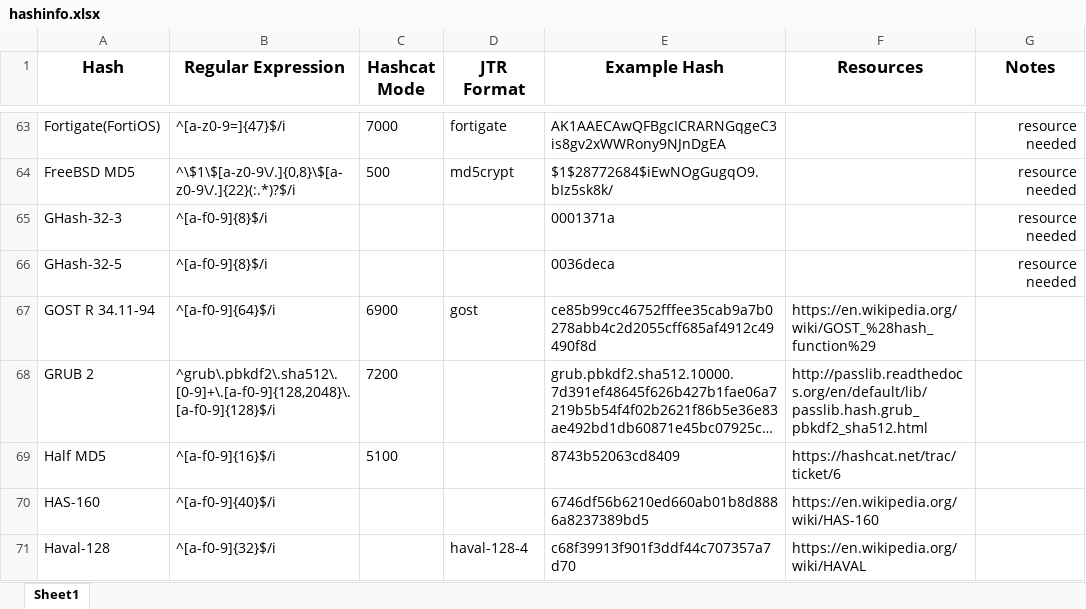
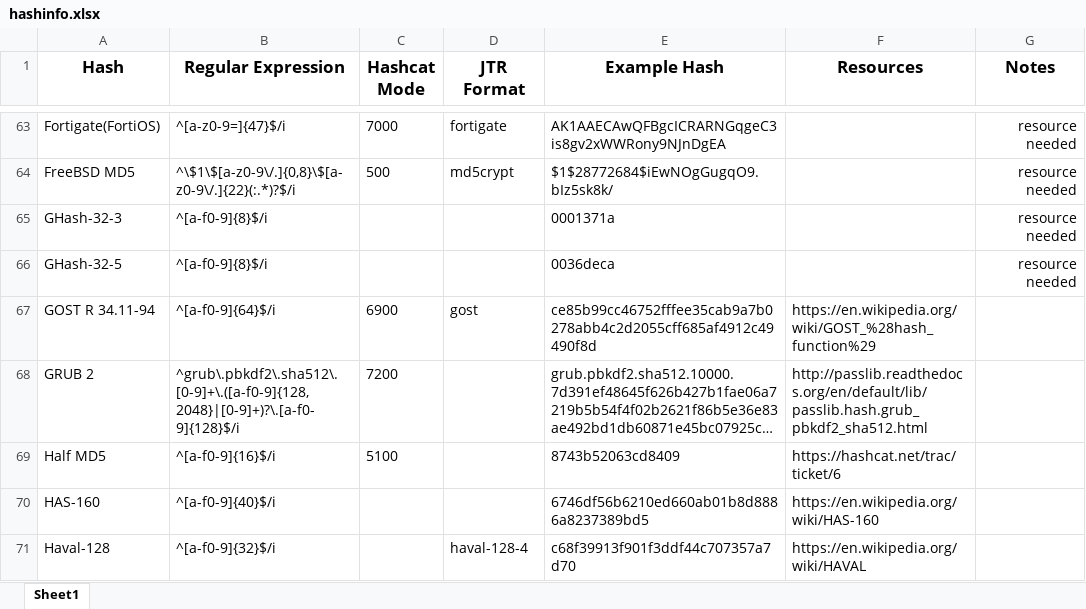
Before and after one commit to psypanda/hashID, an Excel workbook: doc/hashinfo.xlsx, sheet Sheet1, drawn as a sheet; only a part is shown, gaps mark what is left out; long unchanged cells end in …; values as stored, in another font and other column widths than the file's, no borders; the diff names each change by its address in the sheet, - before the commit and + after, or states it on an @@ line.

Commit message:
Fixed GRUB 2 regex
Fixed GRUB 2 regular expression

```diff
--- a/doc/hashinfo.xlsx (sheet Sheet1)
+++ b/doc/hashinfo.xlsx (sheet Sheet1)
-B68 (Regular Expression): ^grub\.pbkdf2\.sha512\.[0-9]+\.[a-f0-9]{128,2048}\.[a-f0-9]{128}$/i
+B68 (Regular Expression): ^grub\.pbkdf2\.sha512\.[0-9]+\.([a-f0-9]{128,2048}|[0-9]+)?\.[a-f0-9]{128}$/i
```
Also changed, not shown: 1 other file.
